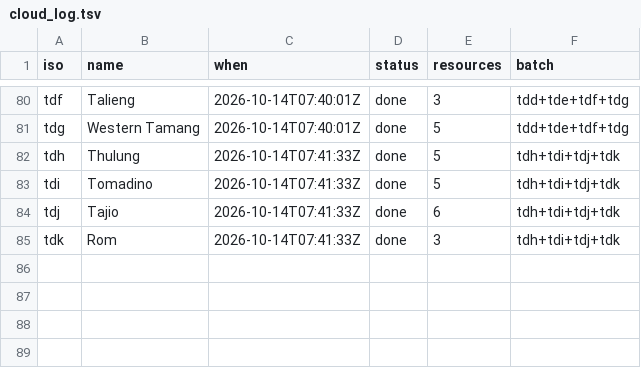
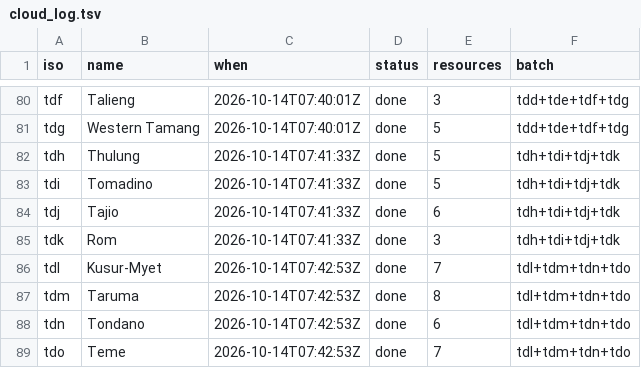
Before and after one commit to kornai/k12, a TSV file: plan/cloud_log.tsv, drawn as a sheet; only a part is shown, gaps mark what is left out; the diff names each change by its address in the sheet, - before the commit and + after, or states it on an @@ line.

```diff
--- a/plan/cloud_log.tsv
+++ b/plan/cloud_log.tsv
+row 86: tdl | Kusur-Myet | 2026-10-14T07:42:53Z | done | 7 | tdl+tdm+tdn+tdo
+row 87: tdm | Taruma | 2026-10-14T07:42:53Z | done | 8 | tdl+tdm+tdn+tdo
+row 88: tdn | Tondano | 2026-10-14T07:42:53Z | done | 6 | tdl+tdm+tdn+tdo
+row 89: tdo | Teme | 2026-10-14T07:42:53Z | done | 7 | tdl+tdm+tdn+tdo
```
Also changed, not shown: 16 other files.
